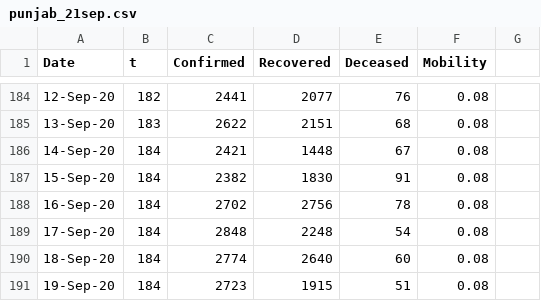
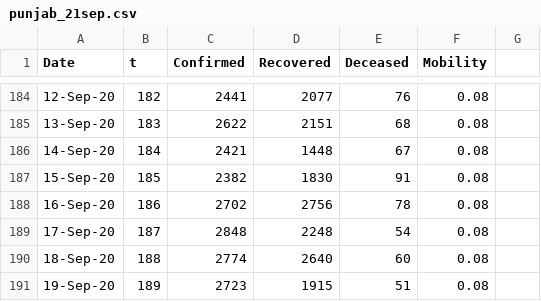
Before and after one commit to hemanshudas/COVID_Punjab, a CSV file: punjab_21sep.csv, drawn as a sheet; only a part is shown, gaps mark what is left out.

Commit message:
Add files via upload

```diff
--- a/punjab_21sep.csv
+++ b/punjab_21sep.csv
@@ -186,6 +186,6 @@ Date,t,Confirmed,Recovered,Deceased,Mobility,
 14-Sep-20,184,2421,1448,67,0.08,
-15-Sep-20,184,2382,1830,91,0.08,
-16-Sep-20,184,2702,2756,78,0.08,
-17-Sep-20,184,2848,2248,54,0.08,
-18-Sep-20,184,2774,2640,60,0.08,
-19-Sep-20,184,2723,1915,51,0.08,
+15-Sep-20,185,2382,1830,91,0.08,
+16-Sep-20,186,2702,2756,78,0.08,
+17-Sep-20,187,2848,2248,54,0.08,
+18-Sep-20,188,2774,2640,60,0.08,
+19-Sep-20,189,2723,1915,51,0.08,
```
